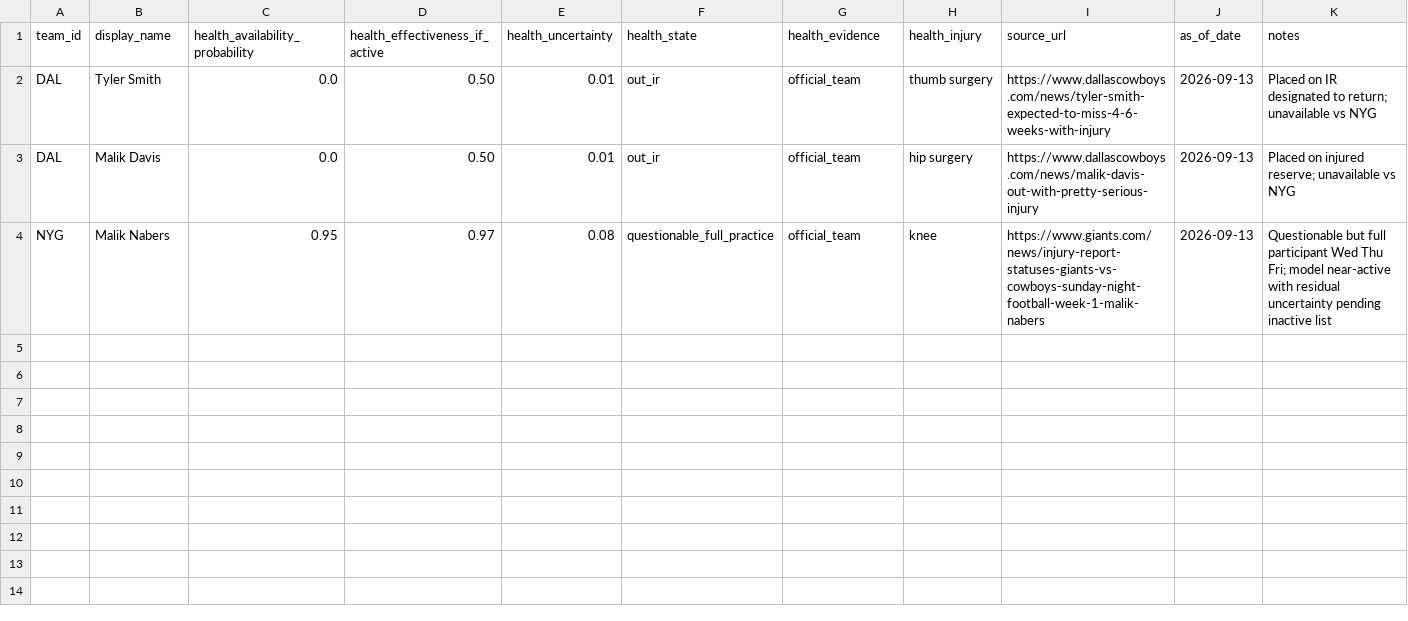
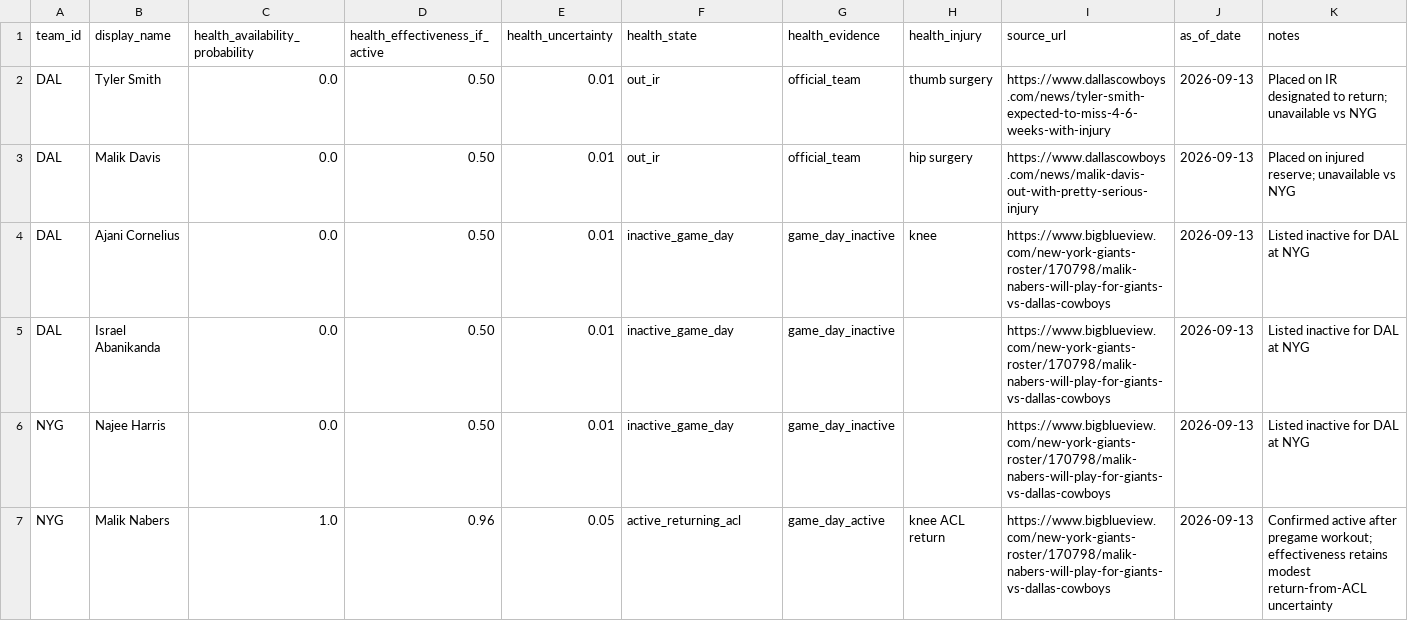
Before and after one commit to firstrateent-star/nfl-dfs-monster, a CSV file: config/health/snf_dal_nyg_2026-09-13.csv, drawn as a sheet.

Commit message:
Lock DAL-NYG game-day active and inactive statuses

```diff
--- a/config/health/snf_dal_nyg_2026-09-13.csv
+++ b/config/health/snf_dal_nyg_2026-09-13.csv
@@ -3,2 +3,5 @@ DAL,Tyler Smith,0.0,0.50,0.01,out_ir,official_team,thumb surgery,https://www.dal
 DAL,Malik Davis,0.0,0.50,0.01,out_ir,official_team,hip surgery,https://www.dallascowboys.com/news/malik-davis-out-with-pretty-serious-injury,2026-09-13,Placed on injured reserve; unavailable vs NYG
-NYG,Malik Nabers,0.95,0.97,0.08,questionable_full_practice,official_team,knee,https://www.giants.com/news/injury-report-statuses-giants-vs-cowboys-sunday-night-football-week-1-malik-nabers,2026-09-13,Questionable but full participant Wed Thu Fri; model near-active with residual uncertainty pending inactive list
+DAL,Ajani Cornelius,0.0,0.50,0.01,inactive_game_day,game_day_inactive,knee,https://www.bigblueview.com/new-york-giants-roster/170798/malik-nabers-will-play-for-giants-vs-dallas-cowboys,2026-09-13,Listed inactive for DAL at NYG
+DAL,Israel Abanikanda,0.0,0.50,0.01,inactive_game_day,game_day_inactive,,https://www.bigblueview.com/new-york-giants-roster/170798/malik-nabers-will-play-for-giants-vs-dallas-cowboys,2026-09-13,Listed inactive for DAL at NYG
+NYG,Najee Harris,0.0,0.50,0.01,inactive_game_day,game_day_inactive,,https://www.bigblueview.com/new-york-giants-roster/170798/malik-nabers-will-play-for-giants-vs-dallas-cowboys,2026-09-13,Listed inactive for DAL at NYG
+NYG,Malik Nabers,1.0,0.96,0.05,active_returning_acl,game_day_active,knee ACL return,https://www.bigblueview.com/new-york-giants-roster/170798/malik-nabers-will-play-for-giants-vs-dallas-cowboys,2026-09-13,Confirmed active after pregame workout; effectiveness retains modest return-from-ACL uncertainty
```
